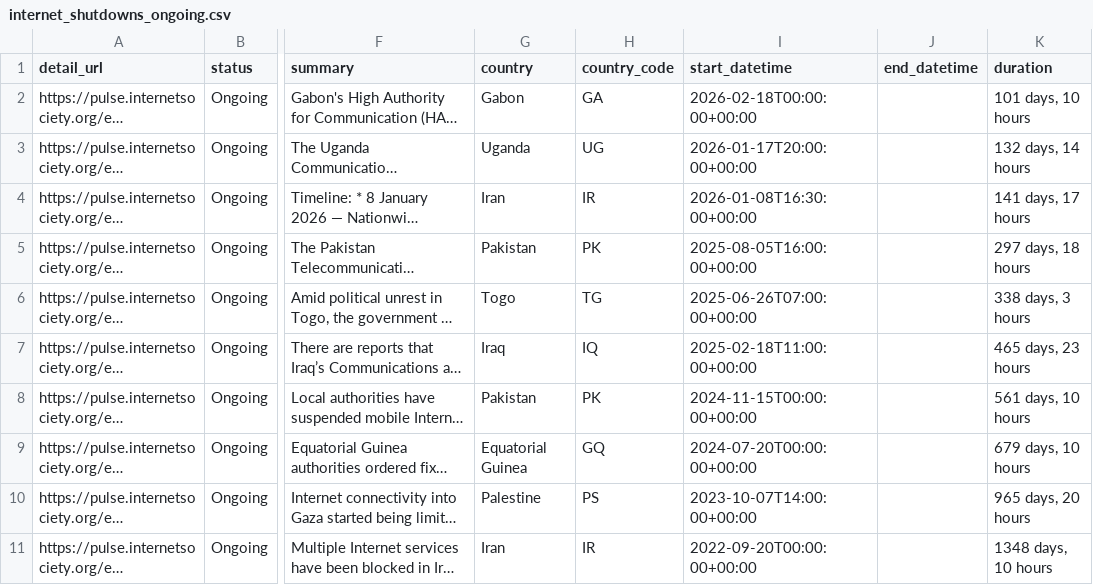
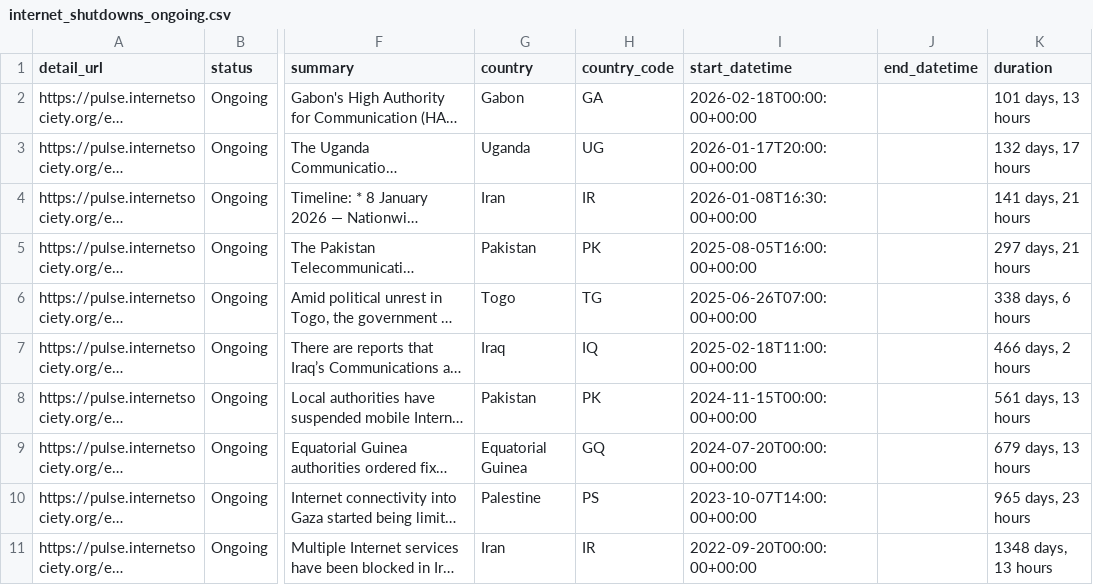
Before and after one commit to ccb2195-ux/Internet-Shutdown-Tracker, a CSV file: internet_shutdowns_ongoing.csv, drawn as a sheet; only a part is shown, gaps mark what is left out; long unchanged cells end in …; the diff names each change by its address in the sheet, - before the commit and + after, or states it on an @@ line.

```diff
--- a/internet_shutdowns_ongoing.csv
+++ b/internet_shutdowns_ongoing.csv
-K2 (duration): 101 days, 10 hours
+K2 (duration): 101 days, 13 hours
-K3 (duration): 132 days, 14 hours
+K3 (duration): 132 days, 17 hours
-K4 (duration): 141 days, 17 hours
+K4 (duration): 141 days, 21 hours
-K5 (duration): 297 days, 18 hours
+K5 (duration): 297 days, 21 hours
-K6 (duration): 338 days, 3 hours
+K6 (duration): 338 days, 6 hours
-K7 (duration): 465 days, 23 hours
+K7 (duration): 466 days, 2 hours
-K8 (duration): 561 days, 10 hours
+K8 (duration): 561 days, 13 hours
-K9 (duration): 679 days, 10 hours
+K9 (duration): 679 days, 13 hours
-K10 (duration): 965 days, 20 hours
+K10 (duration): 965 days, 23 hours
-K11 (duration): 1348 days, 10 hours
+K11 (duration): 1348 days, 13 hours
```
Also changed, not shown: internet_shutdowns_processed.csv.
